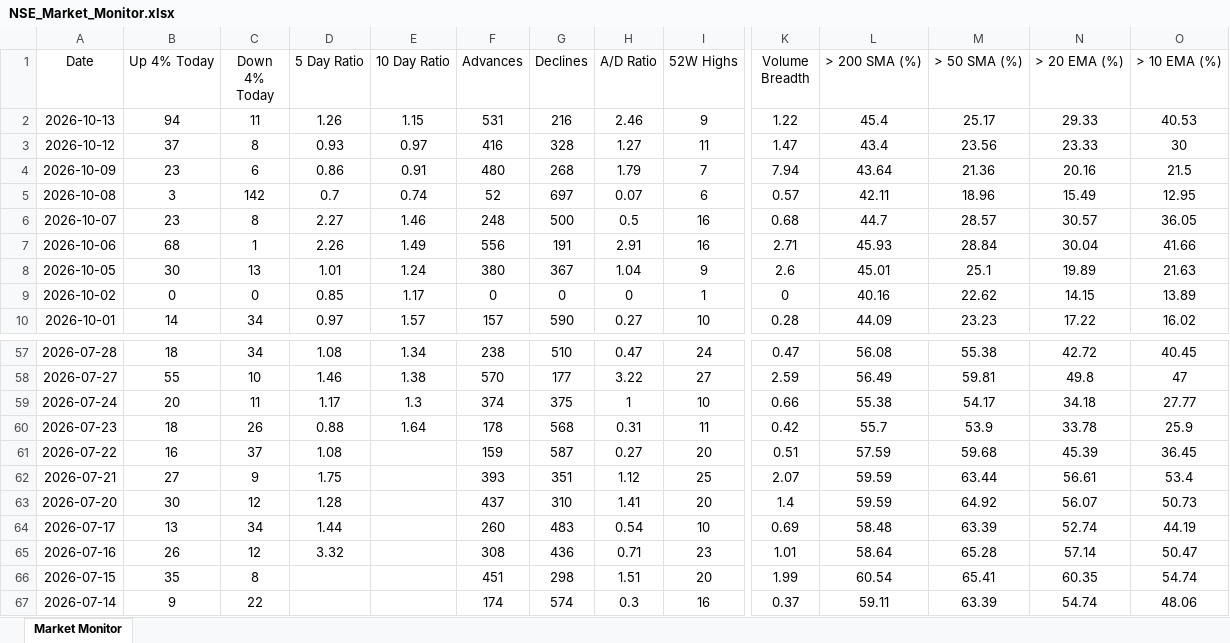
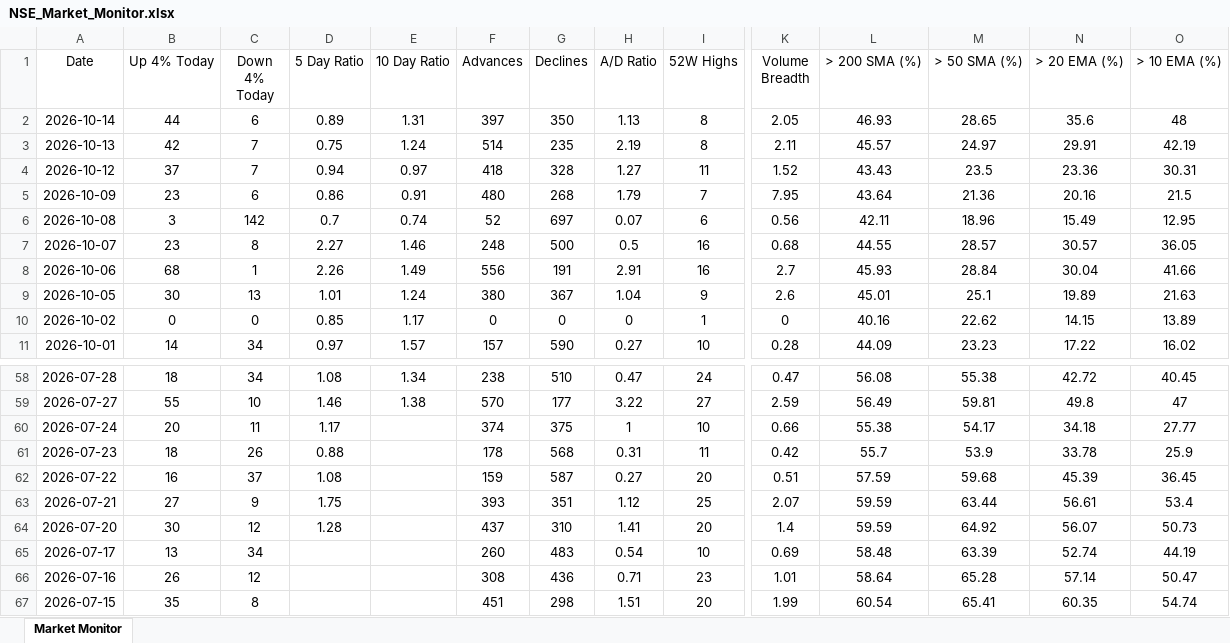
Before and after one commit to chethanshivaraju94-netizen/nse-market-monitor, an Excel workbook: NSE_Market_Monitor.xlsx, sheet Market Monitor, drawn as a sheet; only a part is shown, gaps mark what is left out; the shorter side is filled out with more unchanged rows; values as stored, in another font and other column widths than the file's, no borders; conditional formats not drawn; addresses are those after the commit; rows hold the shown columns only; the diff covers the shown part only; the diff names each change by its address in the sheet, - before the commit and + after, or states it on an @@ line.

```diff
--- a/NSE_Market_Monitor.xlsx (sheet Market Monitor)
+++ b/NSE_Market_Monitor.xlsx (sheet Market Monitor)
+row 2: 2026-10-14 | 44 | 6 | 0.89 | 1.31 | 397 | 350 | 1.13 | 8 | 2.05 | 46.93 | 28.65 | 35.6 | 48
-B3 (Up 4% Today): 94
+B3 (Up 4% Today): 42
-C3 (Down 4% Today): 11
+C3 (Down 4% Today): 7
-D3 (5 Day Ratio): 1.26
+D3 (5 Day Ratio): 0.75
-E3 (10 Day Ratio): 1.15
+E3 (10 Day Ratio): 1.24
-F3 (Advances): 531
+F3 (Advances): 514
-G3 (Declines): 216
+G3 (Declines): 235
-H3 (A/D Ratio): 2.46
+H3 (A/D Ratio): 2.19
-I3 (52W Highs): 9
+I3 (52W Highs): 8
-K3 (Volume Breadth): 1.22
+K3 (Volume Breadth): 2.11
-L3 (> 200 SMA (%)): 45.4
+L3 (> 200 SMA (%)): 45.57
-M3 (> 50 SMA (%)): 25.17
+M3 (> 50 SMA (%)): 24.97
-N3 (> 20 EMA (%)): 29.33
+N3 (> 20 EMA (%)): 29.91
-O3 (> 10 EMA (%)): 40.53
+O3 (> 10 EMA (%)): 42.19
-C4 (Down 4% Today): 8
+C4 (Down 4% Today): 7
-D4 (5 Day Ratio): 0.93
+D4 (5 Day Ratio): 0.94
-F4 (Advances): 416
+F4 (Advances): 418
-K4 (Volume Breadth): 1.47
+K4 (Volume Breadth): 1.52
-L4 (> 200 SMA (%)): 43.4
+L4 (> 200 SMA (%)): 43.43
-M4 (> 50 SMA (%)): 23.56
+M4 (> 50 SMA (%)): 23.5
-N4 (> 20 EMA (%)): 23.33
+N4 (> 20 EMA (%)): 23.36
-O4 (> 10 EMA (%)): 30
+O4 (> 10 EMA (%)): 30.31
-K5 (Volume Breadth): 7.94
+K5 (Volume Breadth): 7.95
-K6 (Volume Breadth): 0.57
+K6 (Volume Breadth): 0.56
-L7 (> 200 SMA (%)): 44.7
+L7 (> 200 SMA (%)): 44.55
-K8 (Volume Breadth): 2.71
+K8 (Volume Breadth): 2.7
-E60 (10 Day Ratio): 1.3
+E60 (10 Day Ratio): (empty)
-E61 (10 Day Ratio): 1.64
+E61 (10 Day Ratio): (empty)
-D65 (5 Day Ratio): 1.44
+D65 (5 Day Ratio): (empty)
-D66 (5 Day Ratio): 3.32
+D66 (5 Day Ratio): (empty)
```
Also changed, not shown: 3 edited cells elsewhere in this sheet, NSE_Sector_Monitor.xlsx.
